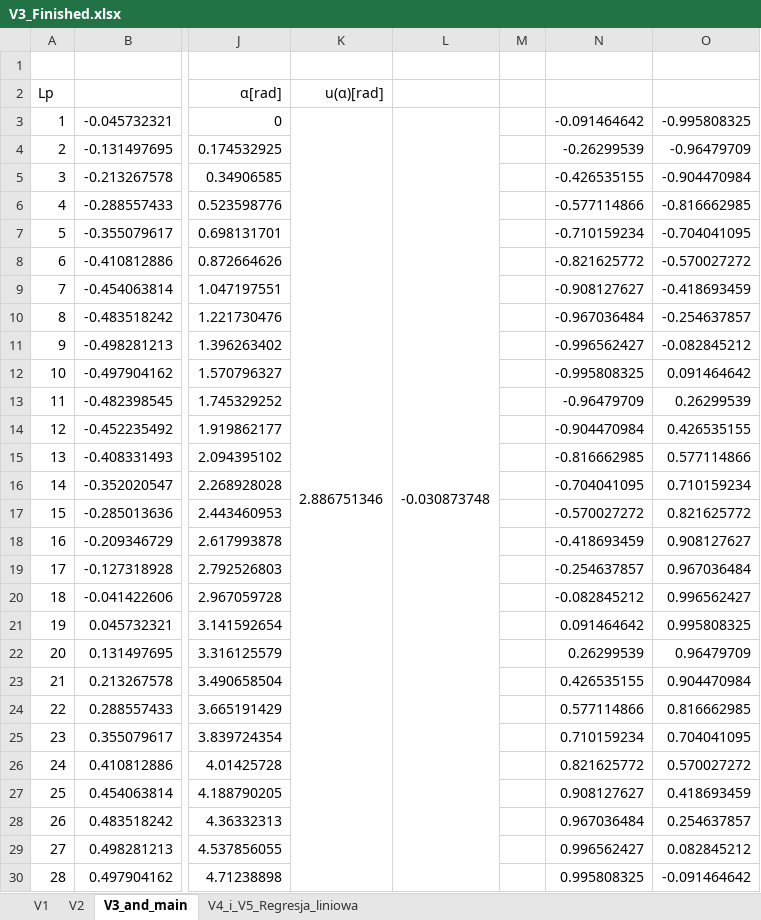
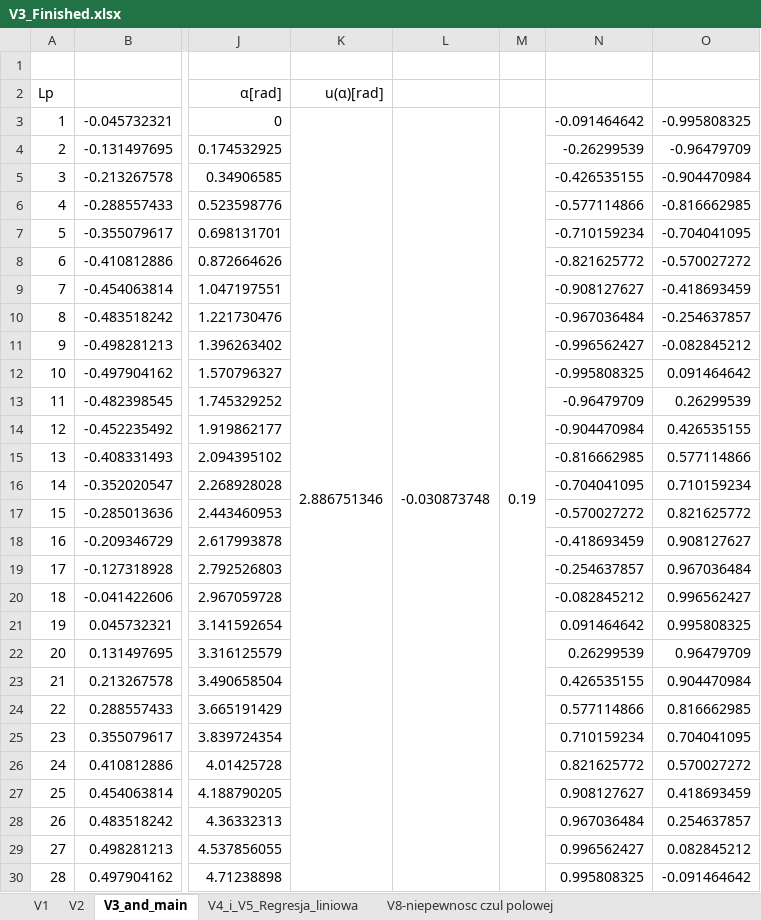
Before and after one commit to trunksBT/TempForSchool, an Excel workbook: Fizyka_Sprawka/Lab2_Cw57c/V3_Finished.xlsx, sheet V3_and_main, drawn as a sheet; only a part is shown, gaps mark what is left out; values as stored, in another font and other column widths than the file's, no borders; charts and pictures not drawn; the diff covers the shown part only; the diff names each change by its address in the sheet, - before the commit and + after, or states it on an @@ line.

Commit message:
T1: init to V1.8, niepewnosc czulosci polowej

```diff
--- a/Fizyka_Sprawka/Lab2_Cw57c/V3_Finished.xlsx (sheet V3_and_main)
+++ b/Fizyka_Sprawka/Lab2_Cw57c/V3_Finished.xlsx (sheet V3_and_main)
+sheet tab: V8-niepewnosc czul polowej
-M3: (empty)
+M3: 0.19
+M3:M38 merged
```
Also changed, not shown: 12 edited cells elsewhere in this sheet, sheet V4_i_V5_Regresja_liniowa, charts or pictures.
